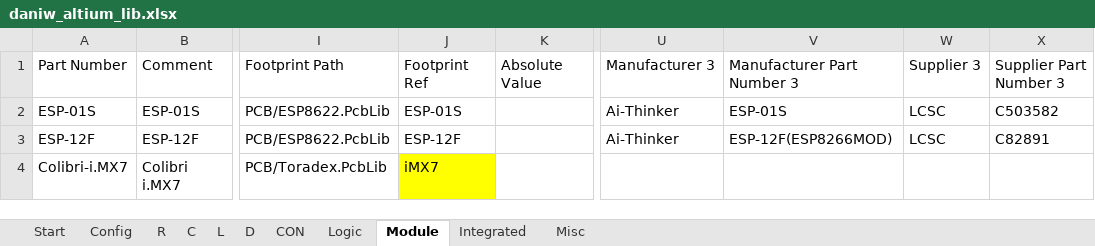
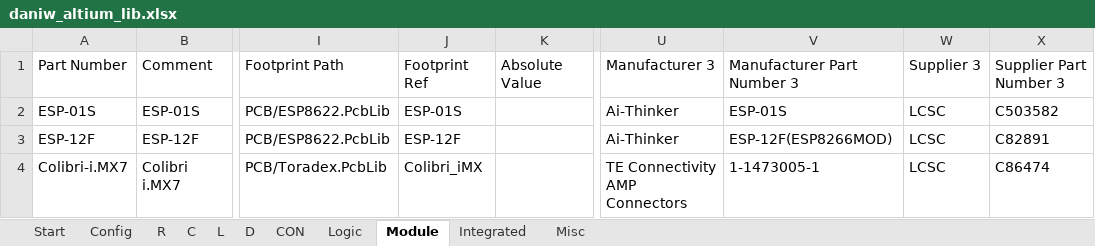
Before and after one commit to daniw/daniw_altium_lib, an Excel workbook: daniw_altium_lib.xlsx, sheet Module, drawn as a sheet; only a part is shown, gaps mark what is left out; values as stored, in another font and other column widths than the file's, no borders; the diff names each change by its address in the sheet, - before the commit and + after, or states it on an @@ line.

Commit message:
Added 3D Models for various proprietary connectors and added RPX Footprint. Updated minor Suppliers

```diff
--- a/daniw_altium_lib.xlsx (sheet Module)
+++ b/daniw_altium_lib.xlsx (sheet Module)
-J4: iMX7
+J4: Colibri_iMX
-J4 fill: #FFFF00
+J4 fill: none
-U4: (empty)
+U4: TE Connectivity AMP Connectors
-V4: (empty)
+V4: 1-1473005-1
-W4: (empty)
+W4: LCSC
-X4: (empty)
+X4: C86474
```
Also changed, not shown: sheet CON, sheet Integrated, 2 other files.
